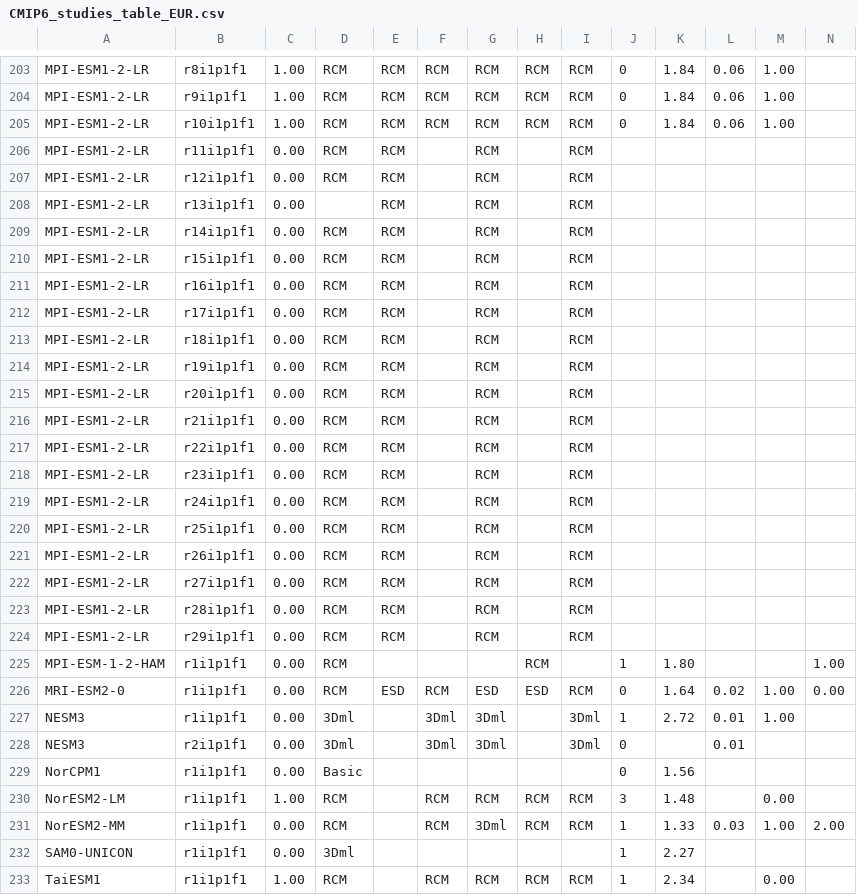
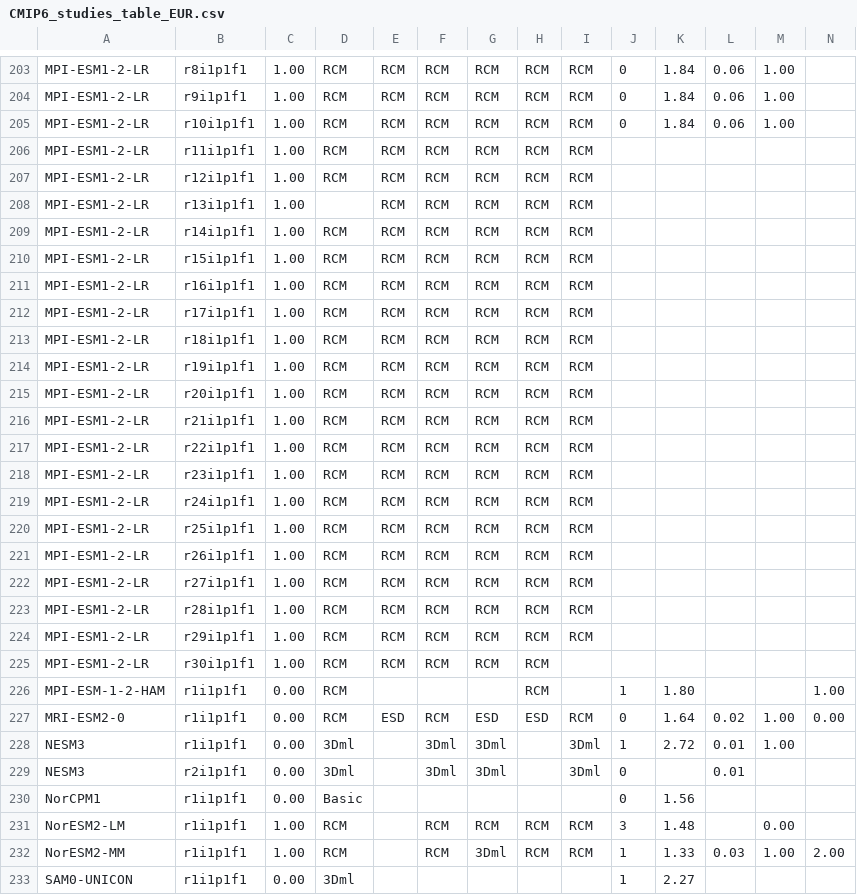
Before and after one commit to jesusff/cmip6-for-cordex, a CSV file: CMIP6_studies_table_EUR.csv, drawn as a sheet; only a part is shown, gaps mark what is left out; the shorter side is filled out with more unchanged rows; addresses are those after the commit; rows hold the shown columns only; the diff names each change by its address in the sheet, - before the commit and + after, or states it on an @@ line.

Commit message:
Fix available selection / Update tables
Availability synthesis fixed to match the description in the caption.
Synthesis = 1 now indicates whether the CORDEX-CMIP6 protocol
mandatory scenarios (SSP3-7.0 and SSP1-2.6) are available.

```diff
--- a/CMIP6_studies_table_EUR.csv
+++ b/CMIP6_studies_table_EUR.csv
-C206:C224: 0.00
+C206:C224: 1.00
-F206:F224: (empty)
+F206:F224: RCM
-H206:H224: (empty)
+H206:H224: RCM
+row 225: MPI-ESM1-2-LR | r30i1p1f1 | 1.00 | RCM | RCM | RCM | RCM | RCM
-C232: 0.00
+C232: 1.00
```
Also changed, not shown: CMIP6_studies_table_AUS.csv, 3 other files.
